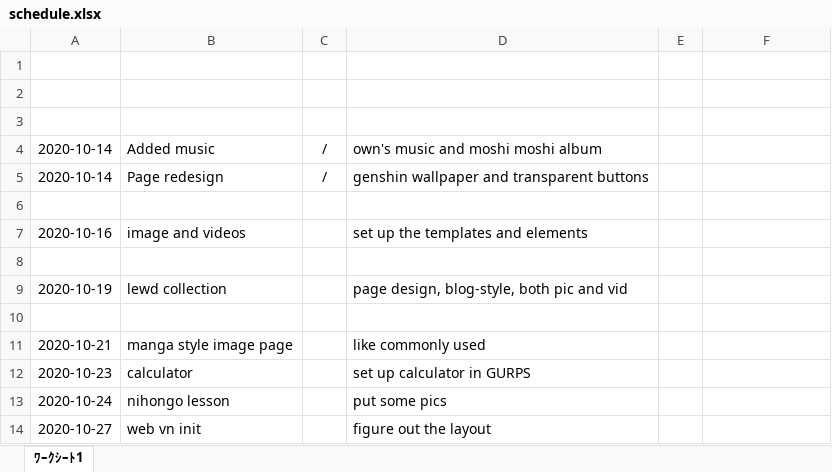
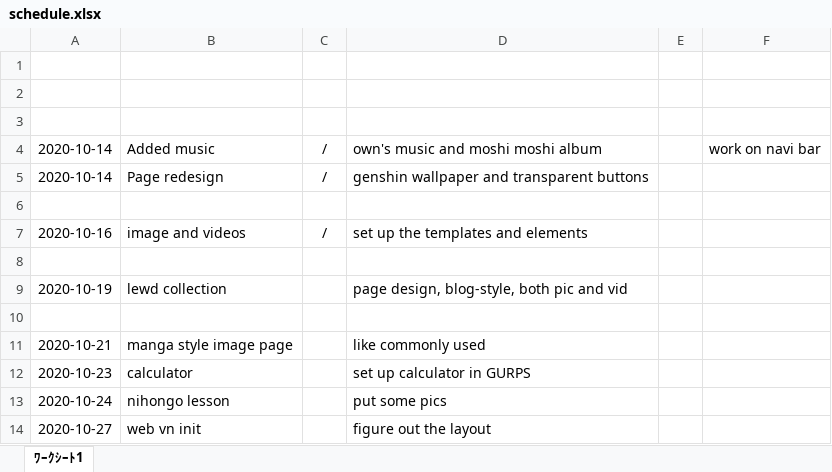
Before and after one commit to deathshadowworld/down-deep, an Excel workbook: schedule.xlsx, sheet ﾜｰｸｼｰﾄ1, drawn as a sheet; values as stored, in another font and other column widths than the file's, no borders; the diff names each change by its address in the sheet, - before the commit and + after, or states it on an @@ line.

```diff
--- a/schedule.xlsx (sheet ﾜｰｸｼｰﾄ1)
+++ b/schedule.xlsx (sheet ﾜｰｸｼｰﾄ1)
-F4: (empty)
+F4: work on navi bar
-C7: (empty)
+C7: /
```
Also changed, not shown: 7 other files.
